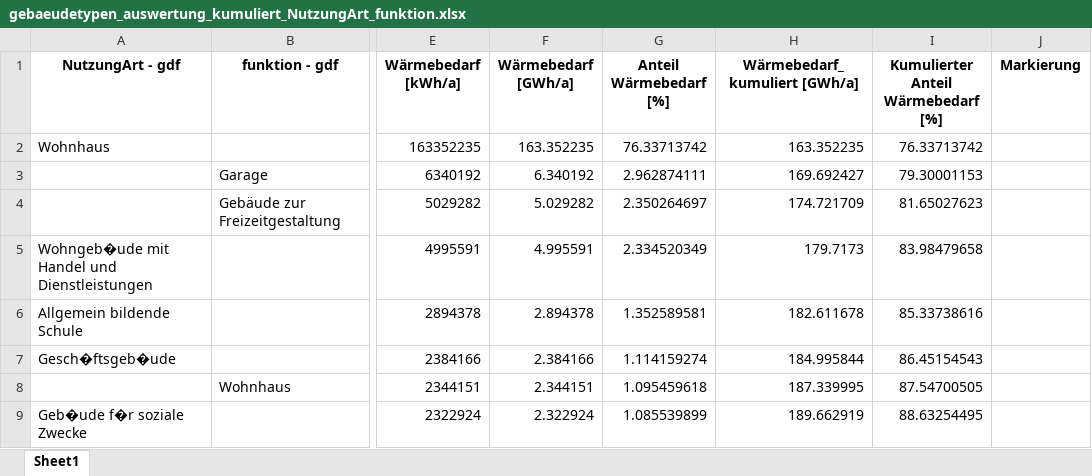
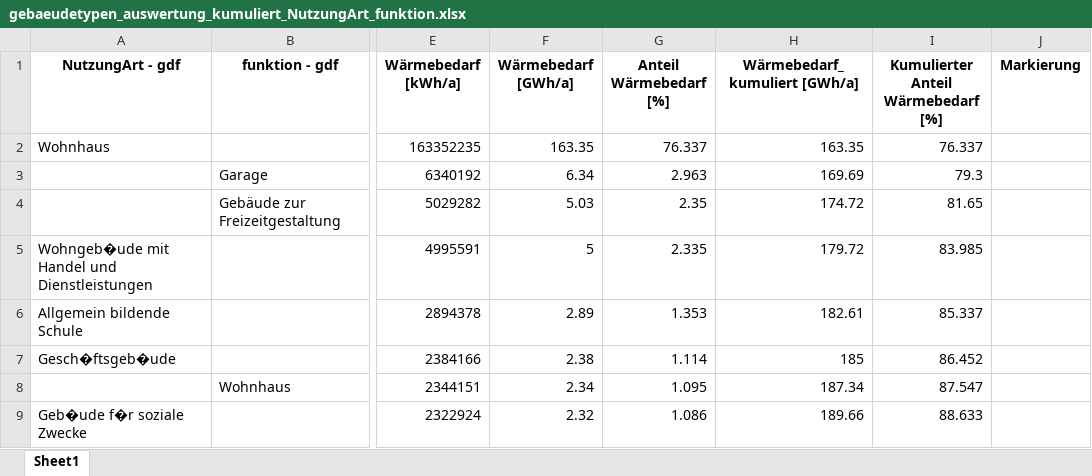
Before and after one commit to NormanZielke/KWPc_Gebaeudemodell, an Excel workbook: outputs/gebaeudemodell/raw/NutzungArt_funktion/gebaeudetypen_auswertung_kumuliert_NutzungArt_funktion.xlsx, sheet Sheet1, drawn as a sheet; only a part is shown, gaps mark what is left out; values as stored, in another font and other column widths than the file's, no borders; the diff covers the shown part only; the diff names each change by its address in the sheet, - before the commit and + after, or states it on an @@ line.

```diff
--- a/outputs/gebaeudemodell/raw/NutzungArt_funktion/gebaeudetypen_auswertung_kumuliert_NutzungArt_funktion.xlsx (sheet Sheet1)
+++ b/outputs/gebaeudemodell/raw/NutzungArt_funktion/gebaeudetypen_auswertung_kumuliert_NutzungArt_funktion.xlsx (sheet Sheet1)
-F2 (Wärmebedarf [GWh/a]): 163.352235
+F2 (Wärmebedarf [GWh/a]): 163.35
-G2 (Anteil Wärmebedarf [%]): 76.33713742
+G2 (Anteil Wärmebedarf [%]): 76.337
-H2 (Wärmebedarf_kumuliert [GWh/a]): 163.352235
+H2 (Wärmebedarf_kumuliert [GWh/a]): 163.35
-I2: 76.33713742
+I2: 76.337
-F3 (Wärmebedarf [GWh/a]): 6.340192
+F3 (Wärmebedarf [GWh/a]): 6.34
-G3 (Anteil Wärmebedarf [%]): 2.962874111
+G3 (Anteil Wärmebedarf [%]): 2.963
-H3 (Wärmebedarf_kumuliert [GWh/a]): 169.692427
+H3 (Wärmebedarf_kumuliert [GWh/a]): 169.69
-I3: 79.30001153
+I3: 79.3
-F4 (Wärmebedarf [GWh/a]): 5.029282
+F4 (Wärmebedarf [GWh/a]): 5.03
-G4 (Anteil Wärmebedarf [%]): 2.350264697
+G4 (Anteil Wärmebedarf [%]): 2.35
-H4 (Wärmebedarf_kumuliert [GWh/a]): 174.721709
+H4 (Wärmebedarf_kumuliert [GWh/a]): 174.72
-I4: 81.65027623
+I4: 81.65
-F5 (Wärmebedarf [GWh/a]): 4.995591
+F5 (Wärmebedarf [GWh/a]): 5
-G5 (Anteil Wärmebedarf [%]): 2.334520349
+G5 (Anteil Wärmebedarf [%]): 2.335
-H5 (Wärmebedarf_kumuliert [GWh/a]): 179.7173
+H5 (Wärmebedarf_kumuliert [GWh/a]): 179.72
-I5: 83.98479658
+I5: 83.985
-F6 (Wärmebedarf [GWh/a]): 2.894378
+F6 (Wärmebedarf [GWh/a]): 2.89
-G6 (Anteil Wärmebedarf [%]): 1.352589581
+G6 (Anteil Wärmebedarf [%]): 1.353
-H6 (Wärmebedarf_kumuliert [GWh/a]): 182.611678
+H6 (Wärmebedarf_kumuliert [GWh/a]): 182.61
-I6: 85.33738616
+I6: 85.337
-F7 (Wärmebedarf [GWh/a]): 2.384166
+F7 (Wärmebedarf [GWh/a]): 2.38
-G7 (Anteil Wärmebedarf [%]): 1.114159274
+G7 (Anteil Wärmebedarf [%]): 1.114
-H7 (Wärmebedarf_kumuliert [GWh/a]): 184.995844
+H7 (Wärmebedarf_kumuliert [GWh/a]): 185
-I7: 86.45154543
+I7: 86.452
-F8 (Wärmebedarf [GWh/a]): 2.344151
+F8 (Wärmebedarf [GWh/a]): 2.34
-G8 (Anteil Wärmebedarf [%]): 1.095459618
+G8 (Anteil Wärmebedarf [%]): 1.095
-H8 (Wärmebedarf_kumuliert [GWh/a]): 187.339995
+H8 (Wärmebedarf_kumuliert [GWh/a]): 187.34
-I8: 87.54700505
+I8: 87.547
-F9 (Wärmebedarf [GWh/a]): 2.322924
+F9 (Wärmebedarf [GWh/a]): 2.32
-G9 (Anteil Wärmebedarf [%]): 1.085539899
+G9 (Anteil Wärmebedarf [%]): 1.086
-H9 (Wärmebedarf_kumuliert [GWh/a]): 189.662919
+H9 (Wärmebedarf_kumuliert [GWh/a]): 189.66
-I9: 88.63254495
+I9: 88.633
```
Also changed, not shown: 275 edited cells elsewhere in this sheet, outputs/gebaeudemodell/prepared/auswertung/NutzungArt_und_funktion/gebaeudetypen_auswertung_kumuliert_NutzungArt_und_funktion.xlsx, outputs/gebaeudemodell/raw/GebTyp/gebaeudetypen_auswertung_kumuliert_GebTyp.xlsx, 4 other files.
